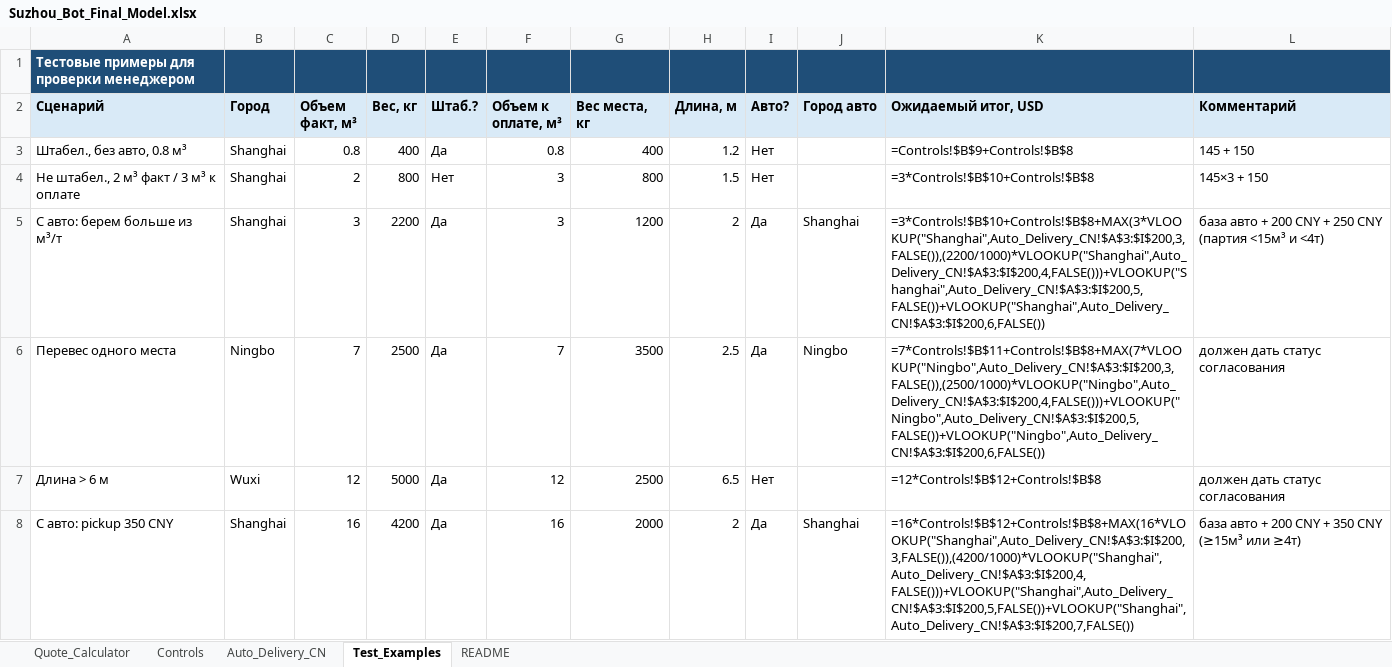
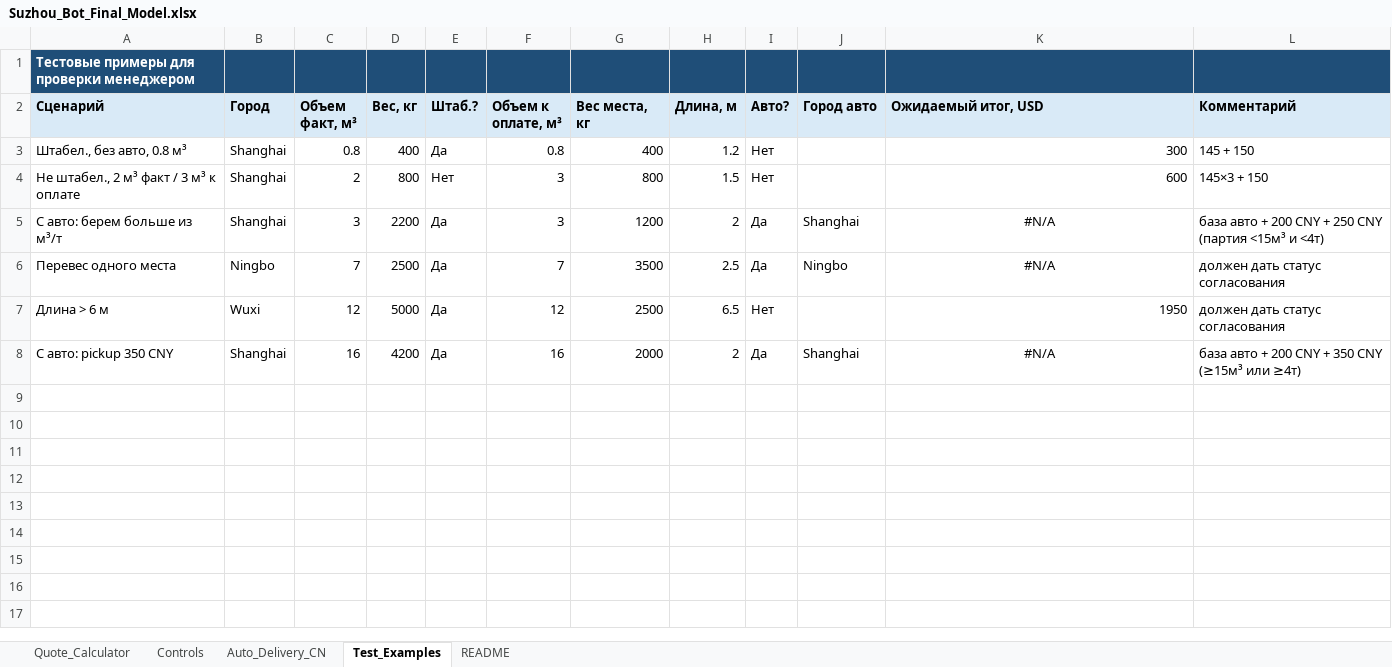
Before and after one commit to aafialko-hue/lcl-bot, an Excel workbook: Suzhou_Bot_Final_Model.xlsx, sheet Test_Examples, drawn as a sheet; values as stored, in another font and other column widths than the file's, no borders; formulas without a stored value are shown as written; the diff names each change by its address in the sheet, - before the commit and + after, or states it on an @@ line.

```diff
--- a/Suzhou_Bot_Final_Model.xlsx (sheet Test_Examples)
+++ b/Suzhou_Bot_Final_Model.xlsx (sheet Test_Examples)
-K3 (Ожидаемый итог, USD): =Controls!$B$9+Controls!$B$8
+K3 (Ожидаемый итог, USD): 300
-K4 (Ожидаемый итог, USD): =3*Controls!$B$10+Controls!$B$8
+K4 (Ожидаемый итог, USD): 600
-K5 (Ожидаемый итог, USD): =3*Controls!$B$10+Controls!$B$8+MAX(3*VLOOKUP("Shanghai",Auto_Delivery_CN!$A$3:$I$200,3,FALSE()),(2200/1000)*VLOOKUP("Shanghai",Auto_Delivery_CN!$A$3:$I$200,4,FALSE()))+VLOOKUP("Shanghai",Auto_Delivery_CN!$A$3:$I$200,5,FALSE())+VLOOKUP("Shanghai",Auto_Delivery_CN!$A$3:$I$200,6,FALSE())
+K5 (Ожидаемый итог, USD): #N/A
-K5:K6 alignment: left
+K5:K6 alignment: center
-K6 (Ожидаемый итог, USD): =7*Controls!$B$11+Controls!$B$8+MAX(7*VLOOKUP("Ningbo",Auto_Delivery_CN!$A$3:$I$200,3,FALSE()),(2500/1000)*VLOOKUP("Ningbo",Auto_Delivery_CN!$A$3:$I$200,4,FALSE()))+VLOOKUP("Ningbo",Auto_Delivery_CN!$A$3:$I$200,5,FALSE())+VLOOKUP("Ningbo",Auto_Delivery_CN!$A$3:$I$200,6,FALSE())
+K6 (Ожидаемый итог, USD): #N/A
-K7 (Ожидаемый итог, USD): =12*Controls!$B$12+Controls!$B$8
+K7 (Ожидаемый итог, USD): 1950
-K8 (Ожидаемый итог, USD): =16*Controls!$B$12+Controls!$B$8+MAX(16*VLOOKUP("Shanghai",Auto_Delivery_CN!$A$3:$I$200,3,FALSE()),(4200/1000)*VLOOKUP("Shanghai",Auto_Delivery_CN!$A$3:$I$200,4,FALSE()))+VLOOKUP("Shanghai",Auto_Delivery_CN!$A$3:$I$200,5,FALSE())+VLOOKUP("Shanghai",Auto_Delivery_CN!$A$3:$I$200,7,FALSE())
+K8 (Ожидаемый итог, USD): #N/A
-K8 alignment: left
+K8 alignment: center
```
Also changed, not shown: sheet Auto_Delivery_CN, sheet Quote_Calculator, sheet Controls, 1 other file.
